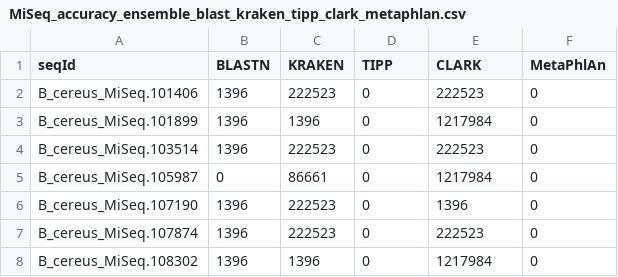
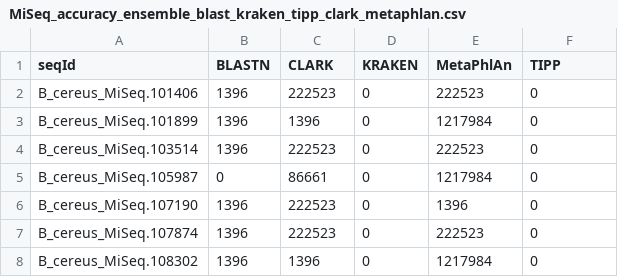
Before and after one commit to aametwally/WEVOTE-web, a CSV file: web/app/server/models/MiSeq_accuracy_ensemble_blast_kraken_tipp_clark_metaphlan.csv, drawn as a sheet; only a part is shown.

```diff
--- a/web/app/server/models/MiSeq_accuracy_ensemble_blast_kraken_tipp_clark_metaphlan.csv
+++ b/web/app/server/models/MiSeq_accuracy_ensemble_blast_kraken_tipp_clark_metaphlan.csv
@@ -1,2 +1,2 @@
-seqId,BLASTN,KRAKEN,TIPP,CLARK,MetaPhlAn
+seqId,BLASTN,CLARK,KRAKEN,MetaPhlAn,TIPP
 B_cereus_MiSeq.101406,1396,222523,0,222523,0
```
Also changed, not shown: 12 other files.
